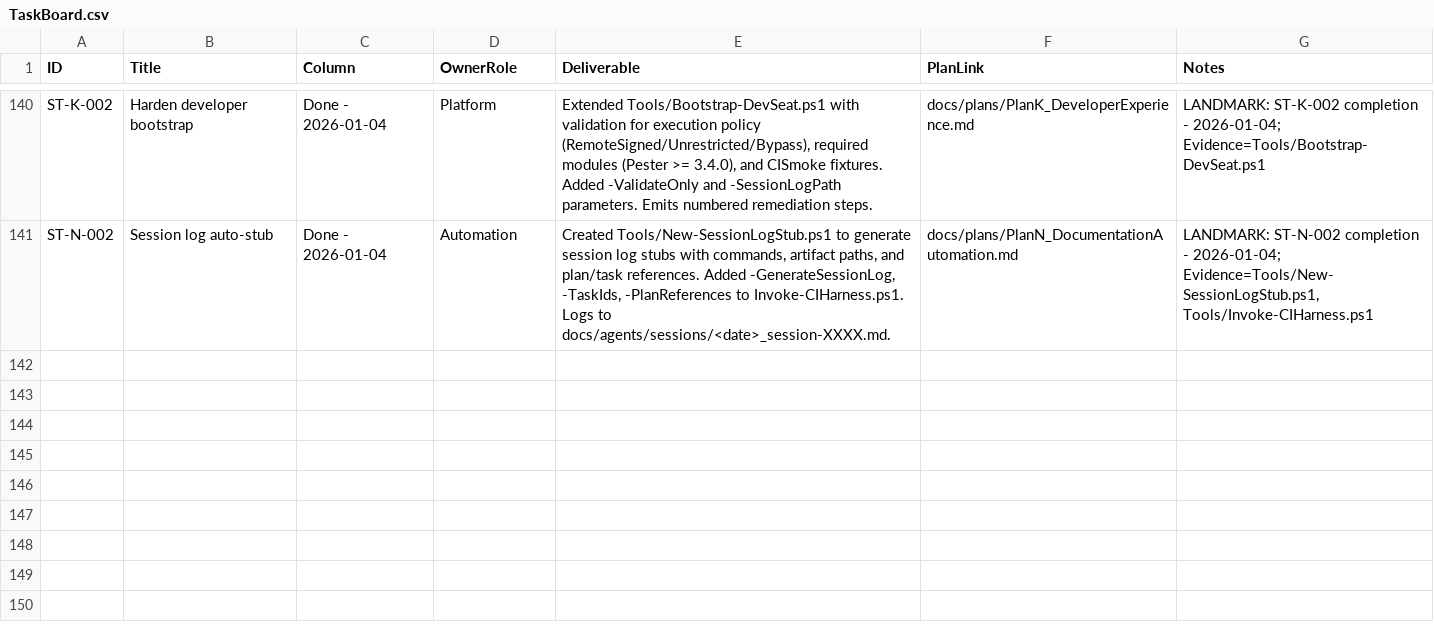
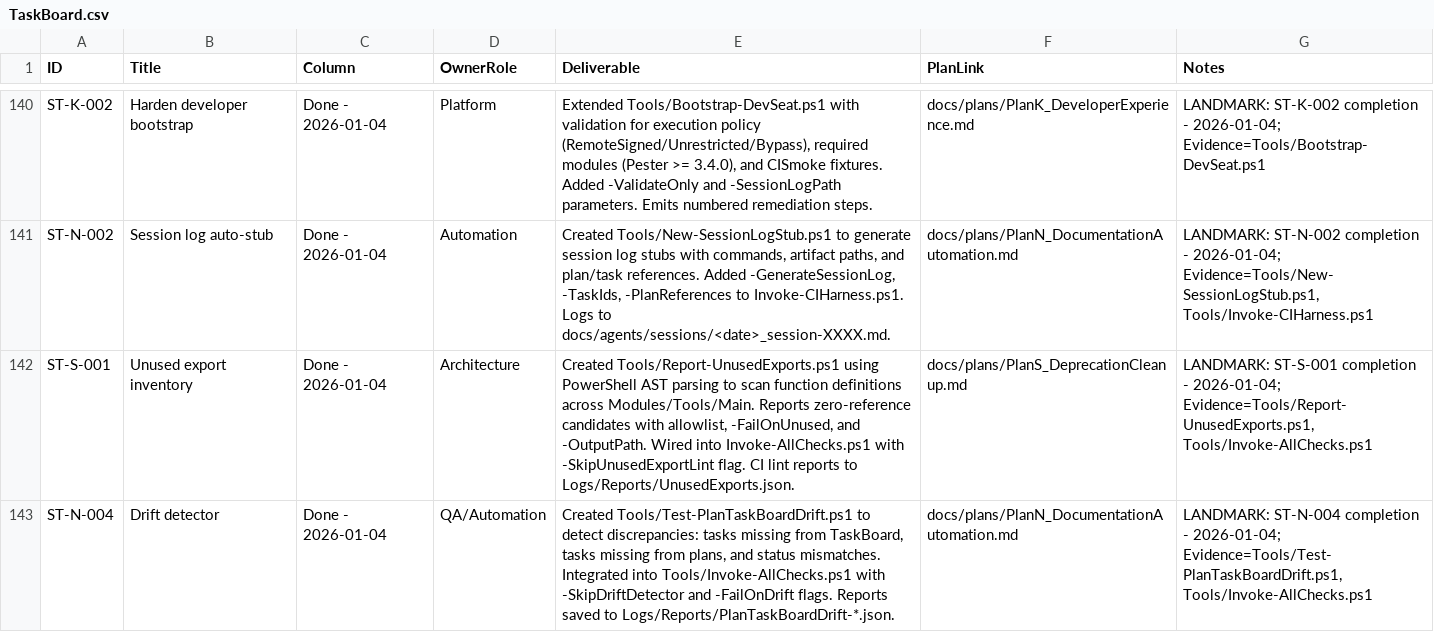
Before and after one commit to WanderlustCoder/StateTrace, a CSV file: docs/taskboard/TaskBoard.csv, drawn as a sheet; only a part is shown, gaps mark what is left out; the diff names each change by its address in the sheet, - before the commit and + after, or states it on an @@ line.

```diff
--- a/docs/taskboard/TaskBoard.csv
+++ b/docs/taskboard/TaskBoard.csv
+row 142: ST-S-001 | Unused export inventory | Done - 2026-01-04 | Architecture | Created Tools/Report-UnusedExports.ps1 using PowerShell AST parsing to scan function definitions across Modules/Tools/Main. Reports zero-reference candidates with allowlist, -FailOnUnused, and -OutputPath. Wired into Invoke-AllChecks.ps1 with -SkipUnusedExportLint flag. CI lint reports to Logs/Reports/UnusedExports.json. | docs/plans/PlanS_DeprecationCleanup.md | LANDMARK: ST-S-001 completion - 2026-01-04; Evidence=Tools/Report-UnusedExports.ps1, Tools/Invoke-AllChecks.ps1
+row 143: ST-N-004 | Drift detector | Done - 2026-01-04 | QA/Automation | Created Tools/Test-PlanTaskBoardDrift.ps1 to detect discrepancies: tasks missing from TaskBoard, tasks missing from plans, and status mismatches. Integrated into Tools/Invoke-AllChecks.ps1 with -SkipDriftDetector and -FailOnDrift flags. Reports saved to Logs/Reports/PlanTaskBoardDrift-*.json. | docs/plans/PlanN_DocumentationAutomation.md | LANDMARK: ST-N-004 completion - 2026-01-04; Evidence=Tools/Test-PlanTaskBoardDrift.ps1, Tools/Invoke-AllChecks.ps1
```
Also changed, not shown: 1 other file.
